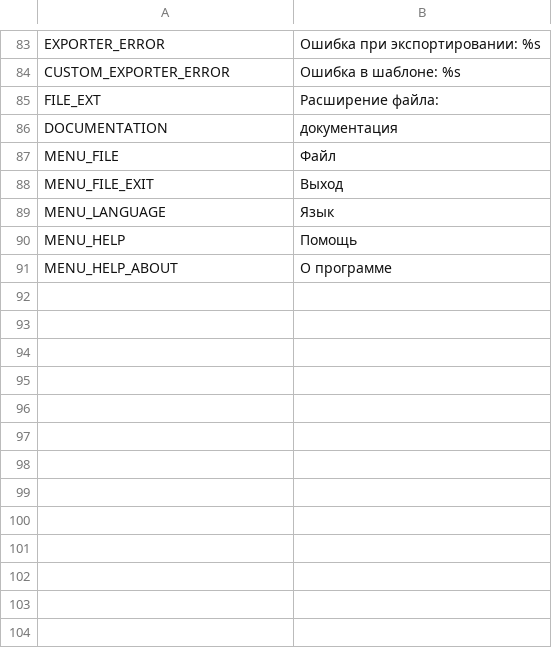
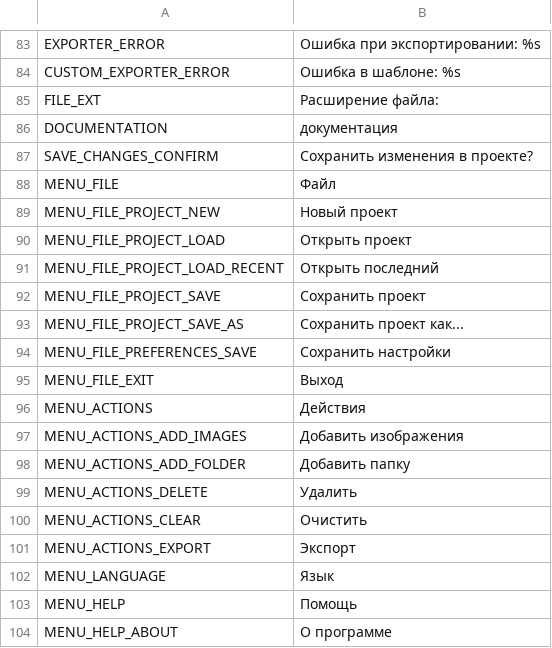
Before and after one commit to unknownprojectx-360/free-tex-packer, a CSV file: dist/web/static/localization/ru.csv, drawn as a sheet; only a part is shown, gaps mark what is left out; the diff names each change by its address in the sheet, - before the commit and + after, or states it on an @@ line.

```diff
--- a/dist/web/static/localization/ru.csv
+++ b/dist/web/static/localization/ru.csv
+row 87: SAVE_CHANGES_CONFIRM | Сохранить изменения в проекте?
+row 89: MENU_FILE_PROJECT_NEW | Новый проект
+row 90: MENU_FILE_PROJECT_LOAD | Открыть проект
+row 91: MENU_FILE_PROJECT_LOAD_RECENT | Открыть последний
+row 92: MENU_FILE_PROJECT_SAVE | Сохранить проект
+row 93: MENU_FILE_PROJECT_SAVE_AS | Сохранить проект как...
+row 94: MENU_FILE_PREFERENCES_SAVE | Сохранить настройки
+row 96: MENU_ACTIONS | Действия
+row 97: MENU_ACTIONS_ADD_IMAGES | Добавить изображения
+row 98: MENU_ACTIONS_ADD_FOLDER | Добавить папку
+row 99: MENU_ACTIONS_DELETE | Удалить
+row 100: MENU_ACTIONS_CLEAR | Очистить
+row 101: MENU_ACTIONS_EXPORT | Экспорт
```
Also changed, not shown: dist/web/static/localization/en.csv, 39 other files.
